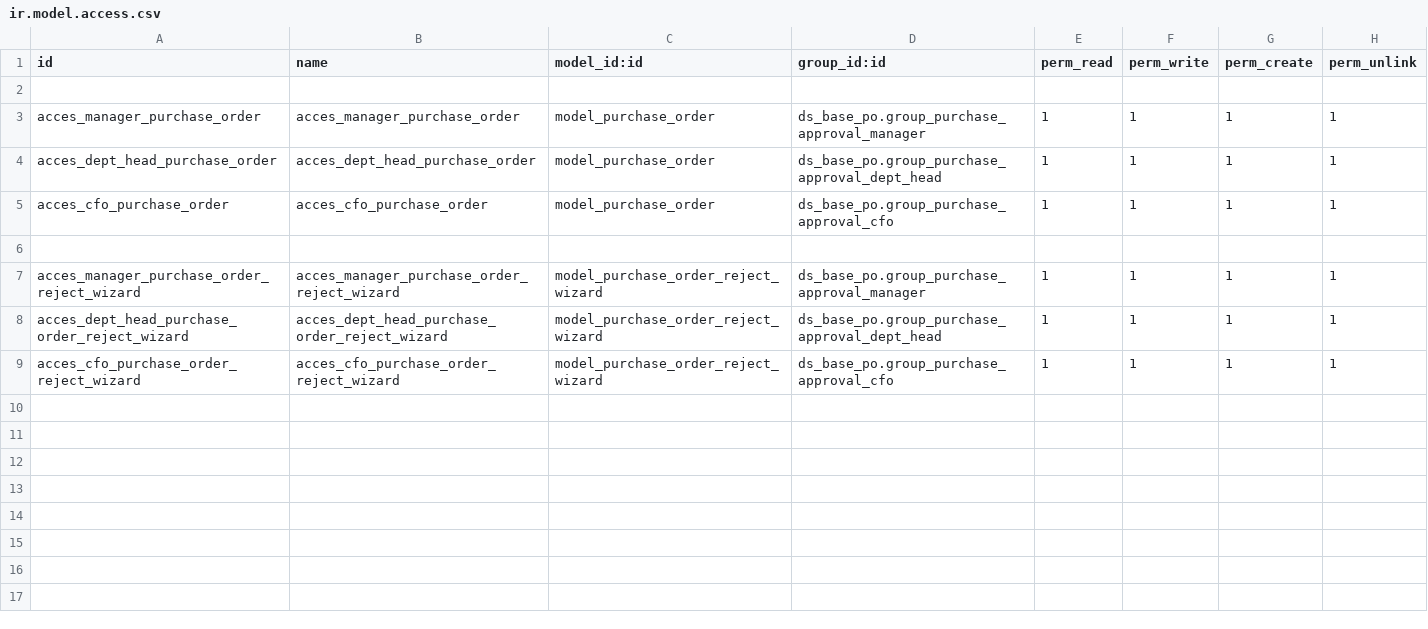
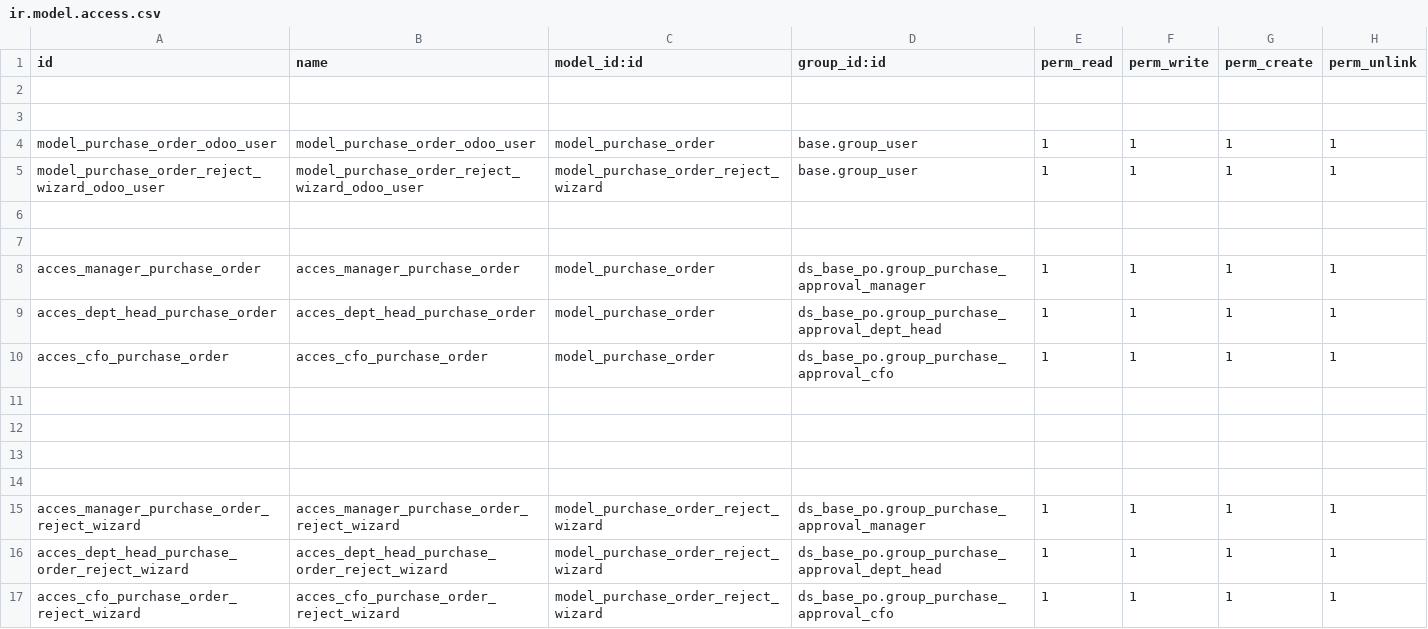
Before and after one commit to Aldian0/v18_testing, a CSV file: ds_base_po/security/ir.model.access.csv, drawn as a sheet; the diff names each change by its address in the sheet, - before the commit and + after, or states it on an @@ line.

```diff
--- a/ds_base_po/security/ir.model.access.csv
+++ b/ds_base_po/security/ir.model.access.csv
+row 3: (empty)
+row 4: model_purchase_order_odoo_user | model_purchase_order_odoo_user | model_purchase_order | base.group_user | 1 | 1 | 1 | 1
+row 5: model_purchase_order_reject_wizard_odoo_user | model_purchase_order_reject_wizard_odoo_user | model_purchase_order_reject_wizard | base.group_user | 1 | 1 | 1 | 1
+row 6: (empty)
+row 7: (empty)
+row 11: (empty)
+row 12: (empty)
+row 13: (empty)
```
Also changed, not shown: 6 other files.
